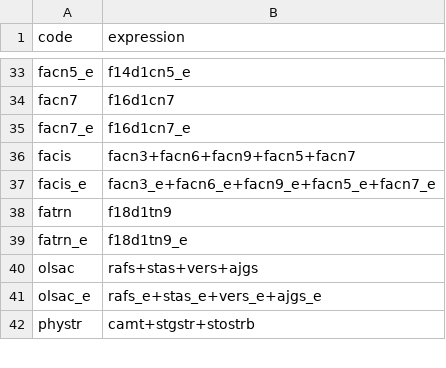
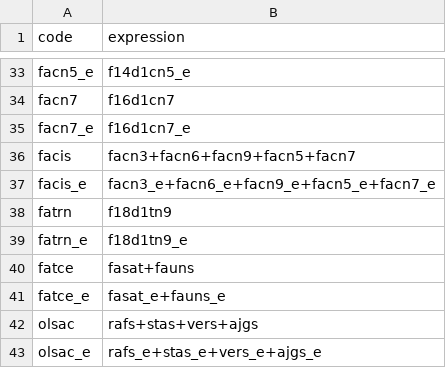
Before and after one commit to ifct2017/compositions, a CSV file: configs/sums.csv, drawn as a sheet; only a part is shown, gaps mark what is left out; the shorter side is filled out with more unchanged rows.

Commit message:
:ringed_planet: fix fatce for oils

```diff
--- a/configs/sums.csv
+++ b/configs/sums.csv
@@ -39,2 +39,4 @@ fatrn,f18d1tn9
 fatrn_e,f18d1tn9_e
+fatce,fasat+fauns
+fatce_e,fasat_e+fauns_e
 olsac,rafs+stas+vers+ajgs
```
Also changed, not shown: 5 other files.
